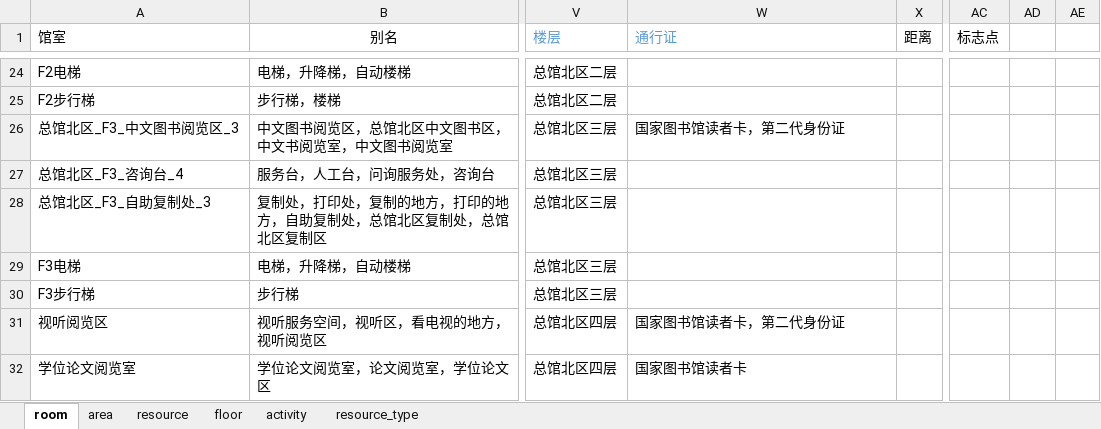
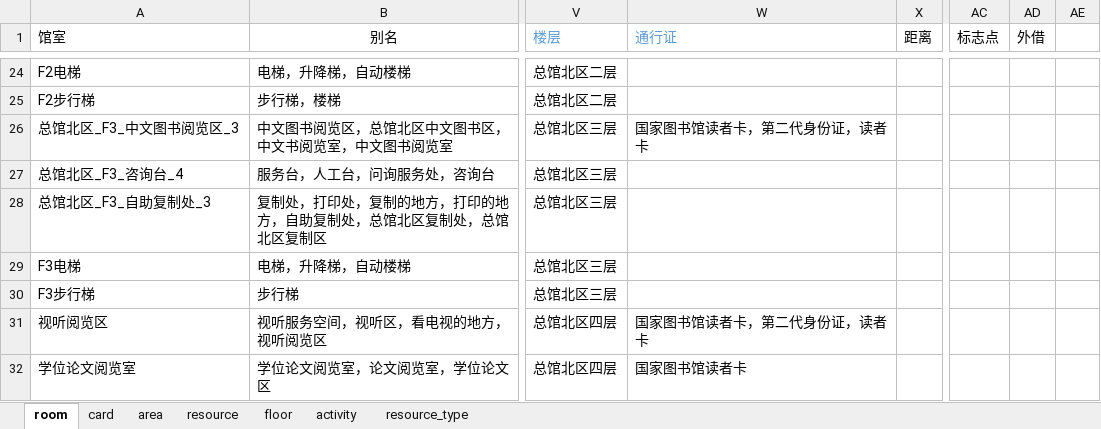
Before and after one commit to llllxf/libot, an Excel workbook: backend/resource/neo4j2.xlsx, sheet room, drawn as a sheet; only a part is shown, gaps mark what is left out; values as stored, in another font and other column widths than the file's, no borders; the diff covers the shown part only; the diff names each change by its address in the sheet, - before the commit and + after, or states it on an @@ line.

```diff
--- a/backend/resource/neo4j2.xlsx (sheet room)
+++ b/backend/resource/neo4j2.xlsx (sheet room)
+sheet tab: card
-AD1: (empty)
+AD1: 外借
-W26 (通行证): 国家图书馆读者卡，第二代身份证
+W26 (通行证): 国家图书馆读者卡，第二代身份证，读者卡
-W31 (通行证): 国家图书馆读者卡，第二代身份证
+W31 (通行证): 国家图书馆读者卡，第二代身份证，读者卡
```
Also changed, not shown: 27 edited cells elsewhere in this sheet, sheet resource, sheet resource_type, 19 other files.
